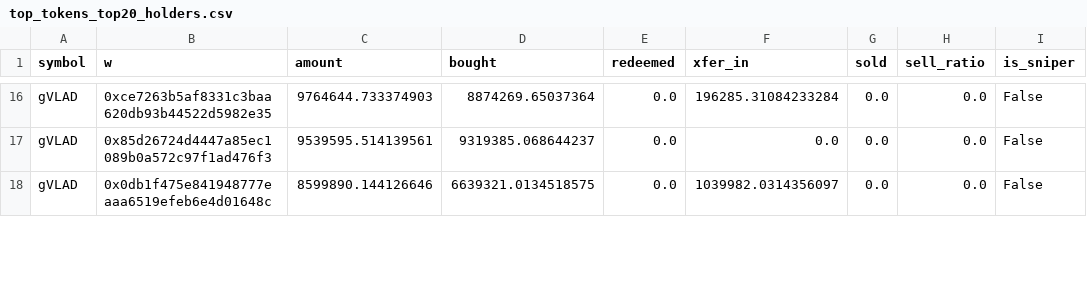
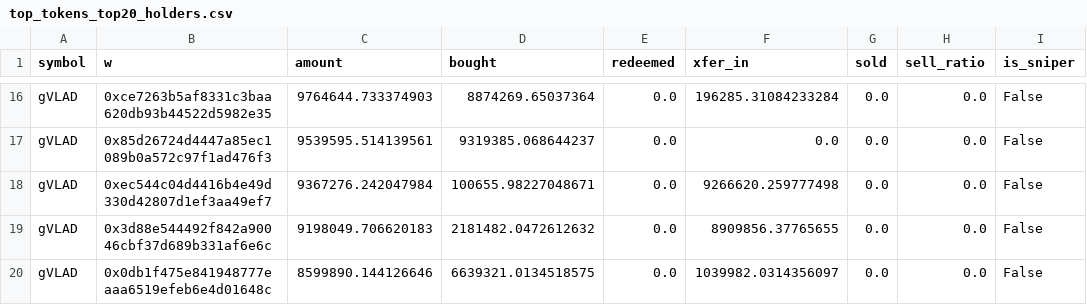
Before and after one commit to ozzyxbt/grail-analytics, a CSV file: out/top_tokens_top20_holders.csv, drawn as a sheet; only a part is shown, gaps mark what is left out; the diff covers the shown part only.

```diff
--- a/out/top_tokens_top20_holders.csv
+++ b/out/top_tokens_top20_holders.csv
@@ -17,2 +17,4 @@ gVLAD,0xce7263b5af8331c3baa620db93b44522d5982e35,9764644.733374903,8874269.65037
 gVLAD,0x85d26724d4447a85ec1089b0a572c97f1ad476f3,9539595.514139561,9319385.068644237,0.0,0.0,0.0,0.0,False
+gVLAD,0xec544c04d4416b4e49d330d42807d1ef3aa49ef7,9367276.242047984,100655.98227048671,0.0,9266620.259777498,0.0,0.0,False
+gVLAD,0x3d88e544492f842a90046cbf37d689b331af6e6c,9198049.706620183,2181482.0472612632,0.0,8909856.37765655,0.0,0.0,False
 gVLAD,0x0db1f475e841948777eaaa6519efeb6e4d01648c,8599890.144126646,6639321.0134518575,0.0,1039982.0314356097,0.0,0.0,False
```
Also changed, not shown: 4 added rows, 6 removed rows and 14 edited cells elsewhere in this file, out/exclusive_mint_cohorts.csv, out/grailist.csv, 19 other files.
